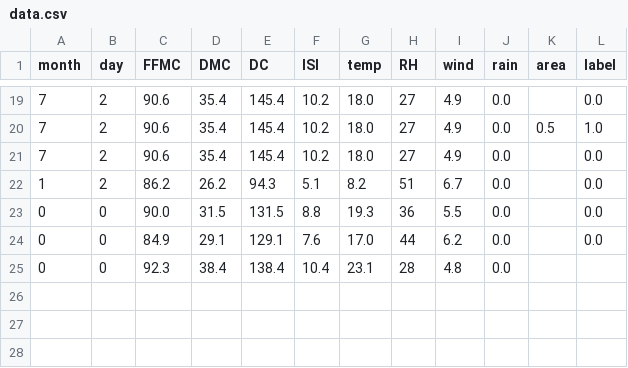
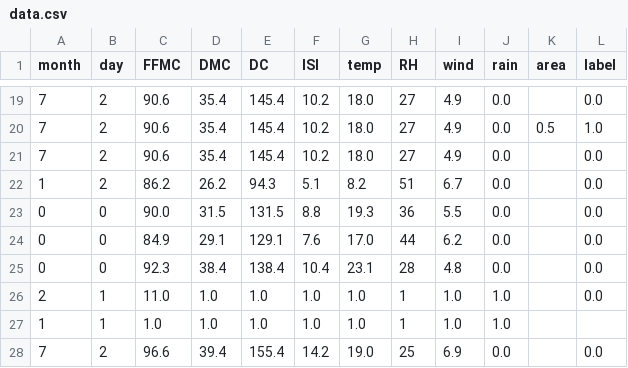
Before and after one commit to yudistiraadiyoga/TugasAkhir_AI, a CSV file: data.csv, drawn as a sheet; only a part is shown, gaps mark what is left out.

Commit message:
data

```diff
--- a/data.csv
+++ b/data.csv
@@ -24,2 +24,5 @@ month,day,FFMC,DMC,DC,ISI,temp,RH,wind,rain,area,label
 0,0,84.9,29.1,129.1,7.6,17.0,44,6.2,0.0,,0.0
-0,0,92.3,38.4,138.4,10.4,23.1,28,4.8,0.0,,
+0,0,92.3,38.4,138.4,10.4,23.1,28,4.8,0.0,,0.0
+2,1,11.0,1.0,1.0,1.0,1.0,1,1.0,1.0,,0.0
+1,1,1.0,1.0,1.0,1.0,1.0,1,1.0,1.0,,
+7,2,96.6,39.4,155.4,14.2,19.0,25,6.9,0.0,,0.0
```
Also changed, not shown: 1 other file.
